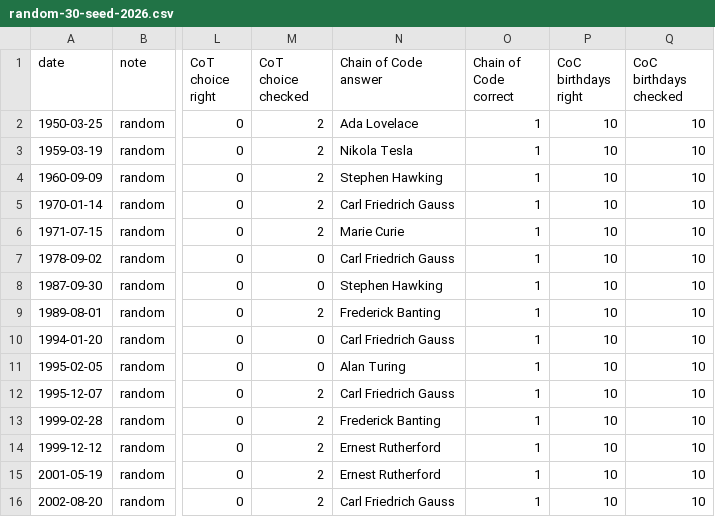
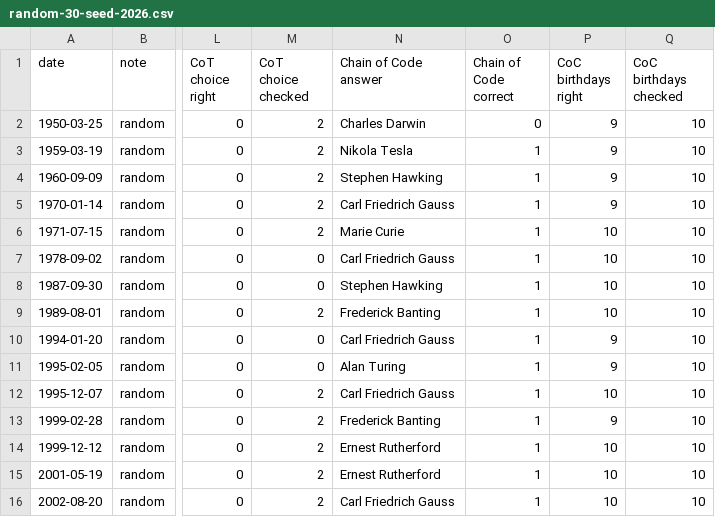
Before and after one commit to seandata8/chain-of-code-presentation, a CSV file: results/random-30-seed-2026.csv, drawn as a sheet; only a part is shown, gaps mark what is left out; the diff names each change by its address in the sheet, - before the commit and + after, or states it on an @@ line.

```diff
--- a/results/random-30-seed-2026.csv
+++ b/results/random-30-seed-2026.csv
-N2 (Chain of Code answer): Ada Lovelace
+N2 (Chain of Code answer): Charles Darwin
-O2 (Chain of Code correct): 1
+O2 (Chain of Code correct): 0
-P2:P5 (CoC birthdays right): 10
+P2:P5 (CoC birthdays right): 9
-P10:P11 (CoC birthdays right): 10
+P10:P11 (CoC birthdays right): 9
-P13 (CoC birthdays right): 10
+P13 (CoC birthdays right): 9
```
Also changed, not shown: 7 other files.
